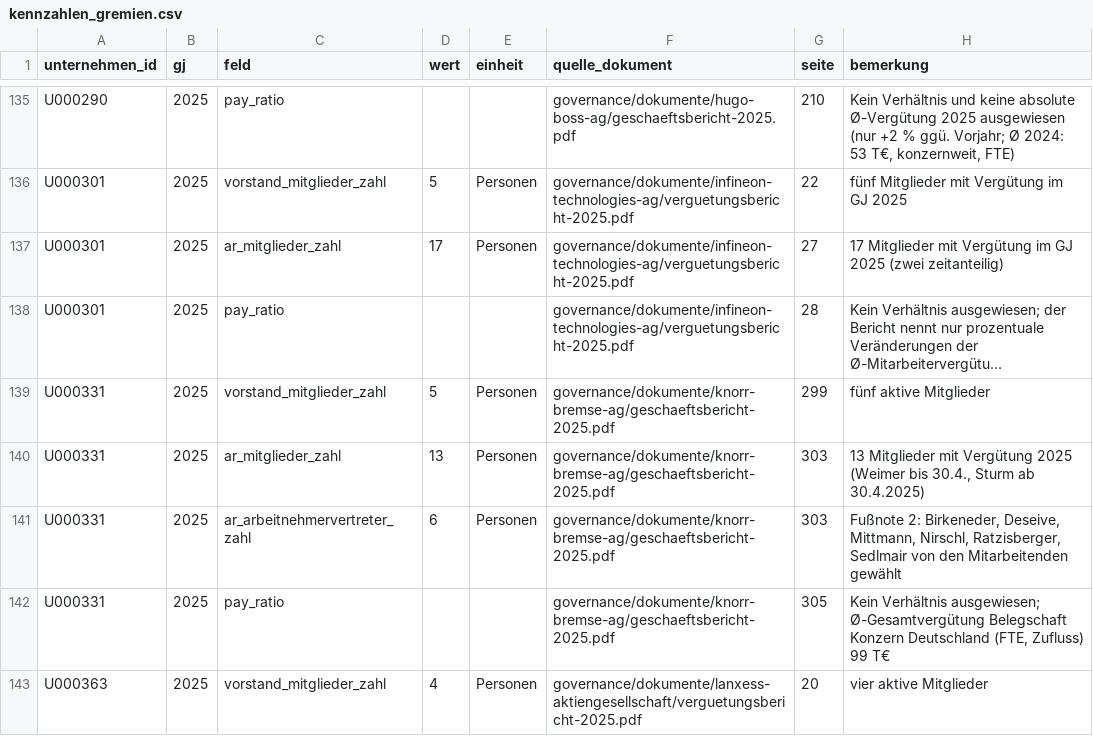
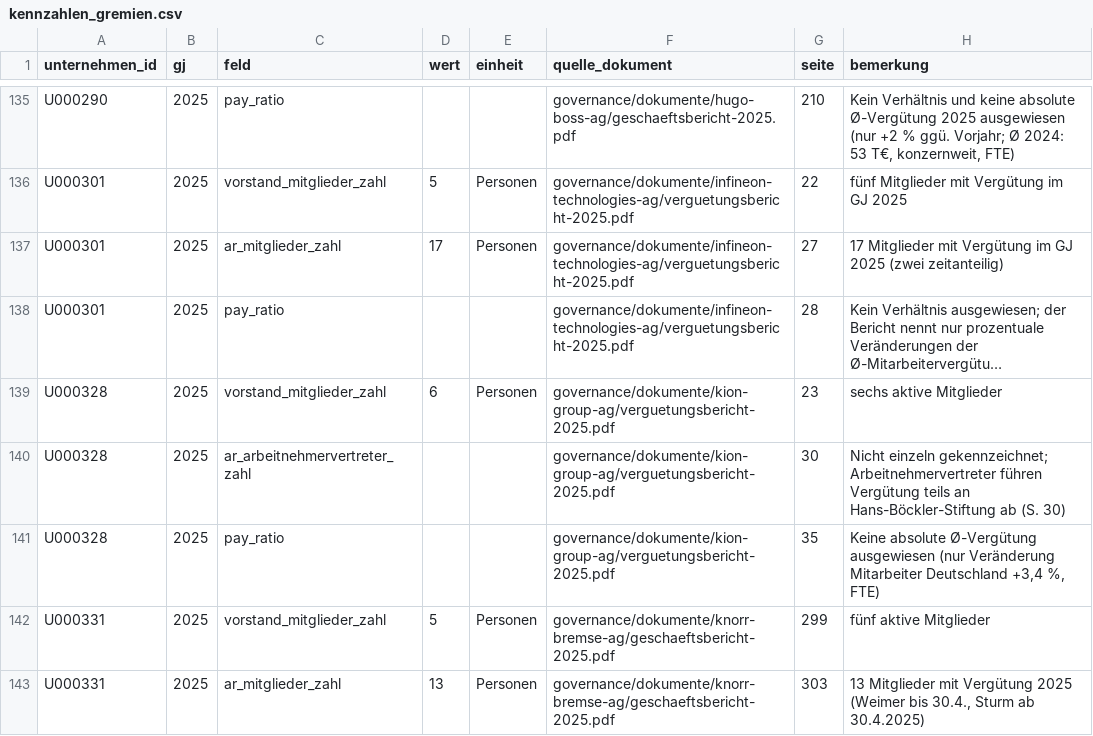
Before and after one commit to chillkrote/Unternehmenskennzahlen, a CSV file: governance/kennzahlen_gremien.csv, drawn as a sheet; only a part is shown, gaps mark what is left out; the shorter side is filled out with more unchanged rows; long unchanged cells end in …; the diff names each change by its address in the sheet, - before the commit and + after, or states it on an @@ line.

```diff
--- a/governance/kennzahlen_gremien.csv
+++ b/governance/kennzahlen_gremien.csv
+row 139: U000328 | 2025 | vorstand_mitglieder_zahl | 6 | Personen | governance/dokumente/kion-group-ag/verguetungsbericht-2025.pdf | 23 | sechs aktive Mitglieder
+row 140: U000328 | 2025 | ar_arbeitnehmervertreter_zahl |  |  | governance/dokumente/kion-group-ag/verguetungsbericht-2025.pdf | 30 | Nicht einzeln gekennzeichnet; Arbeitnehmervertreter führen Vergütung teils an Hans-Böckler-Stiftung ab (S. 30)
+row 141: U000328 | 2025 | pay_ratio |  |  | governance/dokumente/kion-group-ag/verguetungsbericht-2025.pdf | 35 | Keine absolute Ø-Vergütung ausgewiesen (nur Veränderung Mitarbeiter Deutschland +3,4 %, FTE)
```
Also changed, not shown: governance/gremien_mitglieder.csv, governance/personen.csv, 4 other files.
